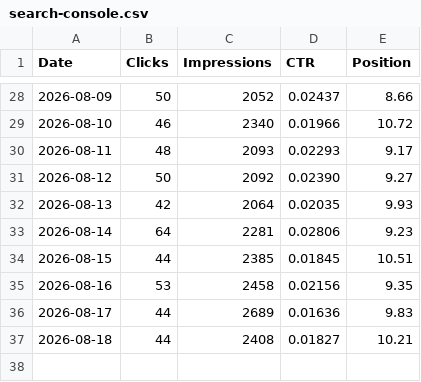
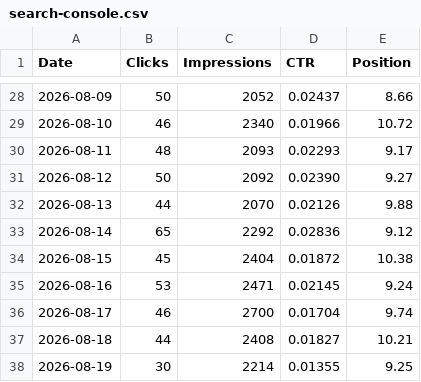
Before and after one commit to s2nnews/puzzles, a CSV file: dashboard/search-console.csv, drawn as a sheet; only a part is shown, gaps mark what is left out.

```diff
--- a/dashboard/search-console.csv
+++ b/dashboard/search-console.csv
@@ -31,7 +31,8 @@ Date,Clicks,Impressions,CTR,Position
 2026-08-12,50,2092,0.02390,9.27
-2026-08-13,42,2064,0.02035,9.93
-2026-08-14,64,2281,0.02806,9.23
-2026-08-15,44,2385,0.01845,10.51
-2026-08-16,53,2458,0.02156,9.35
-2026-08-17,44,2689,0.01636,9.83
+2026-08-13,44,2070,0.02126,9.88
+2026-08-14,65,2292,0.02836,9.12
+2026-08-15,45,2404,0.01872,10.38
+2026-08-16,53,2471,0.02145,9.24
+2026-08-17,46,2700,0.01704,9.74
 2026-08-18,44,2408,0.01827,10.21
+2026-08-19,30,2214,0.01355,9.25
```
Also changed, not shown: dashboard/leadgen.csv.
